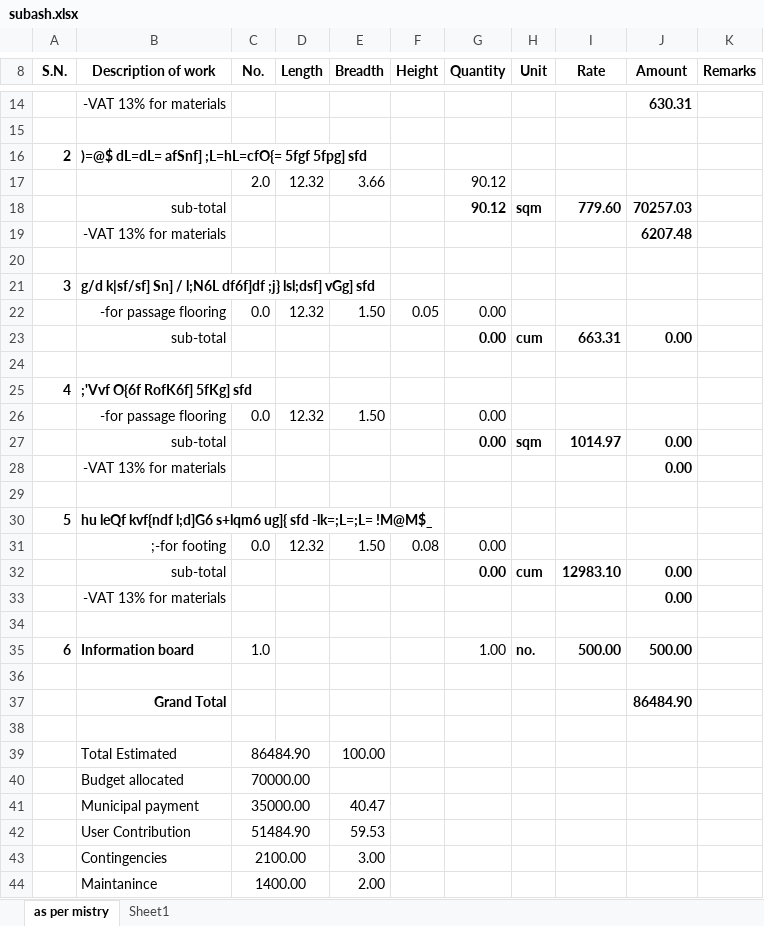
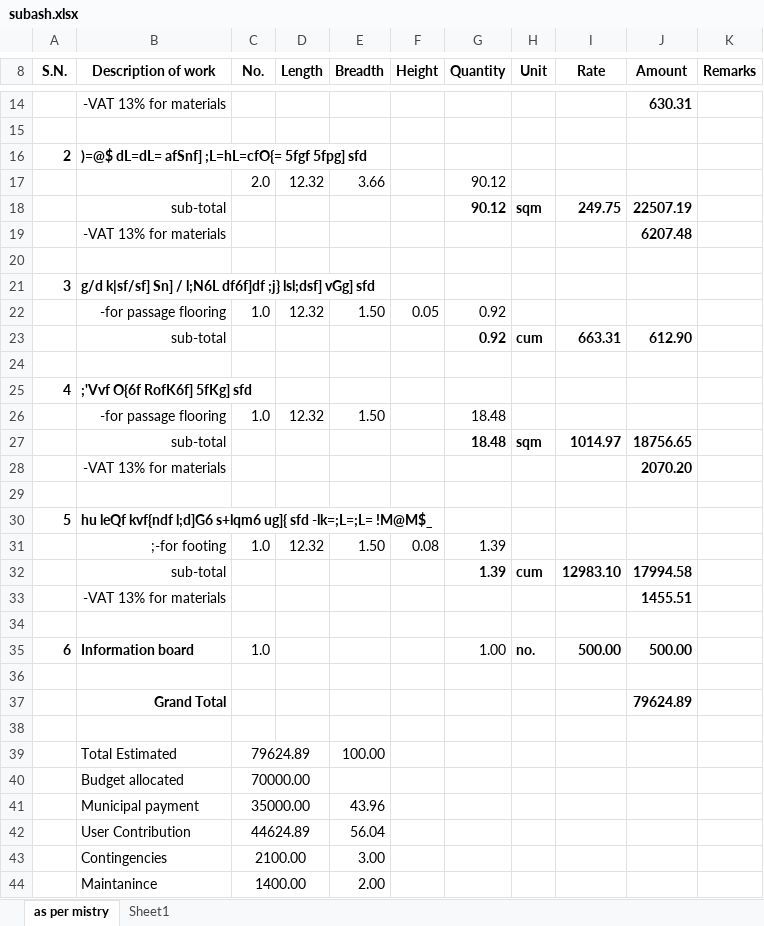
Before and after one commit to suwalcrystal/ofc, an Excel workbook: ofc/पशु शाखा इस्तिमेट/subash.xlsx, sheet as per mistry, drawn as a sheet; only a part is shown, gaps mark what is left out; values as stored, in another font and other column widths than the file's, no borders; removed rows and columns are numbered as before the commit, all else as after; the diff names each change by its address in the sheet, - before the commit and + after, or states it on an @@ line.

Commit message:
final estimate of subash for pashu anudaan

```diff
--- a/ofc/पशु शाखा इस्तिमेट/subash.xlsx (sheet as per mistry)
+++ b/ofc/पशु शाखा इस्तिमेट/subash.xlsx (sheet as per mistry)
-I18 (Rate): 779.60
+I18 (Rate): 249.75
-J18 (Amount): 70257.03
+J18 (Amount): 22507.19
-C22 (No.): 0.0
+C22 (No.): 1.0
-G22:G23 (Quantity): 0.00
+G22:G23 (Quantity): 0.92
-J23 (Amount): 0.00
+J23 (Amount): 612.90
-C26 (No.): 0.0
+C26 (No.): 1.0
-G26:G27 (Quantity): 0.00
+G26:G27 (Quantity): 18.48
-J27 (Amount): 0.00
+J27 (Amount): 18756.65
-J28 (Amount): 0.00
+J28 (Amount): 2070.20
-C31 (No.): 0.0
+C31 (No.): 1.0
-G31:G32 (Quantity): 0.00
+G31:G32 (Quantity): 1.39
-J32 (Amount): 0.00
+J32 (Amount): 17994.58
-J33 (Amount): 0.00
+J33 (Amount): 1455.51
-J37 (Amount): 86484.90
+J37 (Amount): 79624.89
-C39 (No.): 86484.90
+C39 (No.): 79624.89
-E41 (Breadth): 40.47
+E41 (Breadth): 43.96
-row 42:  | User Contribution | 51484.90 |  | 59.53
+row 42:  | User Contribution | 44624.89 |  | 56.04
```
Also changed, not shown: sheet Sheet1, ofc/पशु शाखा इस्तिमेट/kamal.xlsx, 2 other files.
